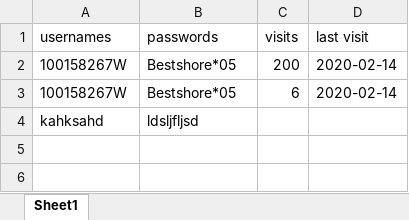
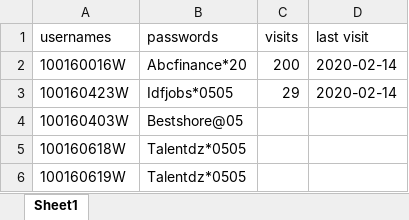
Before and after one commit to faizanalhassan/apec.fr.jobs_scraper, an Excel workbook: usernames.xlsx, sheet Sheet1, drawn as a sheet; values as stored, in another font and other column widths than the file's, no borders; removed rows and columns are numbered as before the commit, all else as after; the diff names each change by its address in the sheet, - before the commit and + after, or states it on an @@ line.

```diff
--- a/usernames.xlsx (sheet Sheet1)
+++ b/usernames.xlsx (sheet Sheet1)
-A2 (usernames): 100158267W
+A2 (usernames): 100160016W
-B2 (passwords): Bestshore*05
+B2 (passwords): Abcfinance*20
-row 3: 100158267W | Bestshore*05 | 6 | 2020-02-14
-row 4: kahksahd | ldsljfljsd
+row 3: 100160423W | Idfjobs*0505 | 29 | 2020-02-14
+row 4: 100160403W | Bestshore@05
+row 5: 100160618W | Talentdz*0505
+row 6: 100160619W | Talentdz*0505
```
Also changed, not shown: 12 other files.
